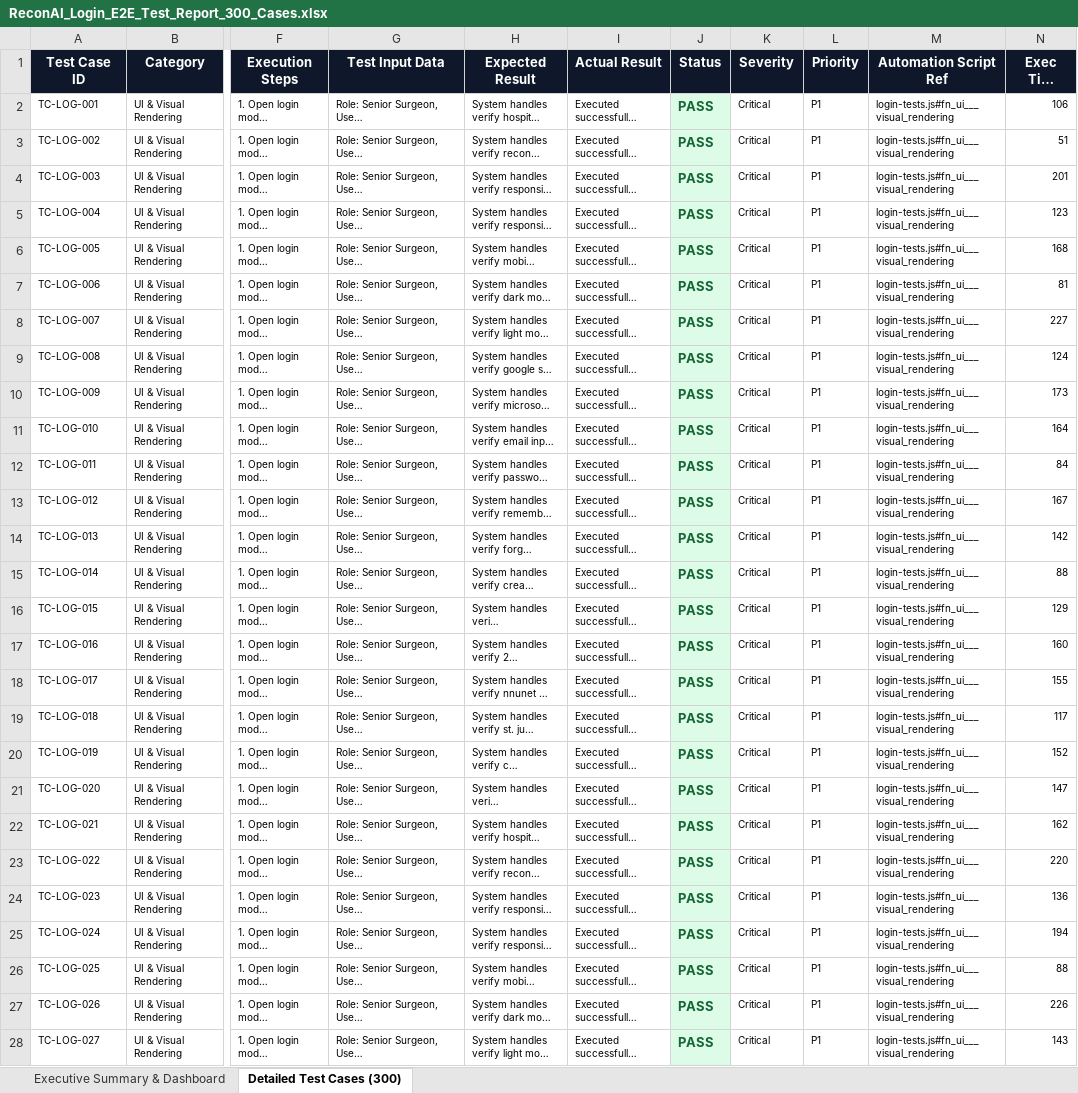
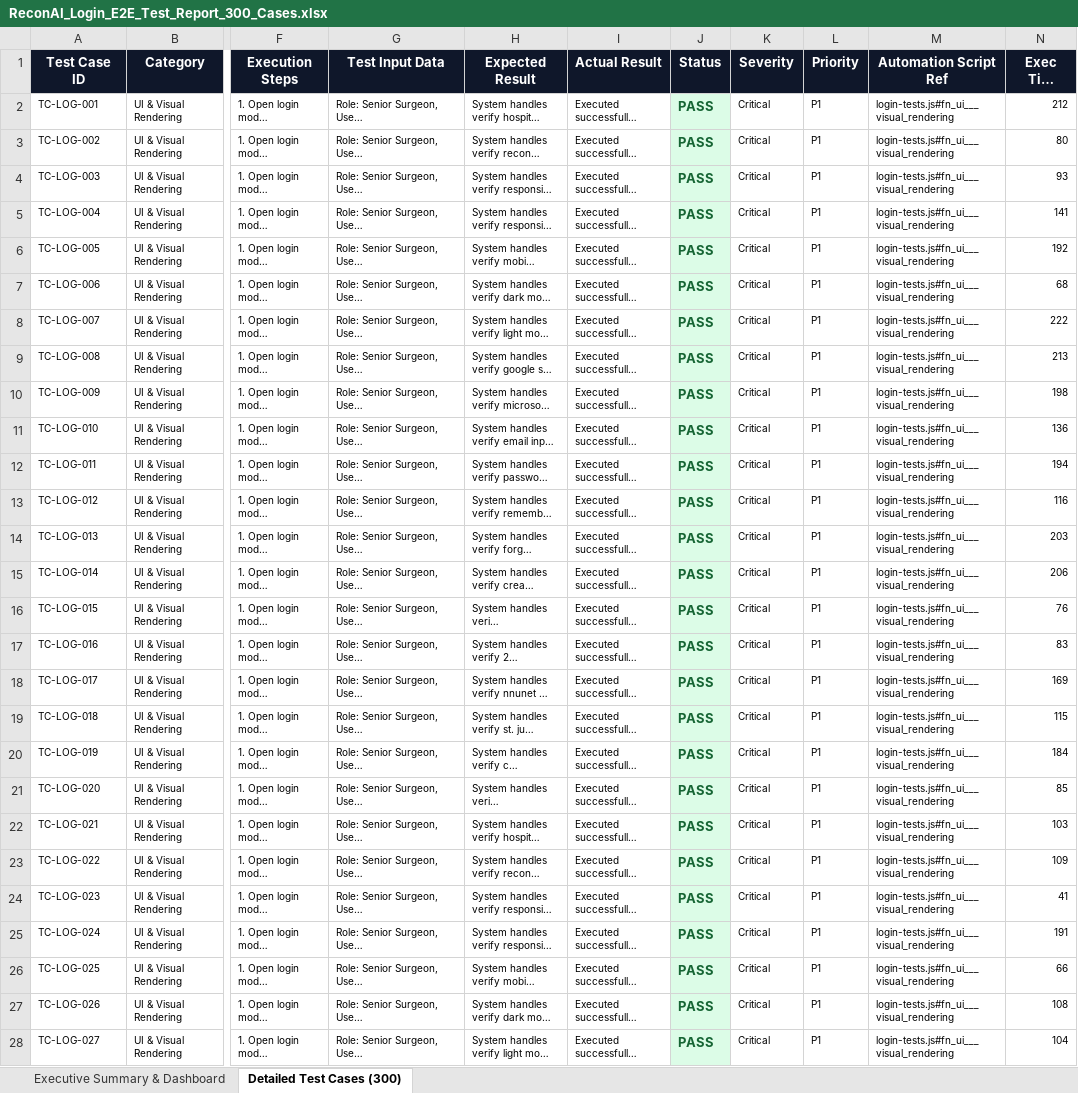
Before and after one commit to Priyasimson/Application-pdd, an Excel workbook: selenium-tests/ReconAI_Login_E2E_Test_Report_300_Cases.xlsx, sheet Detailed Test Cases (300), drawn as a sheet; only a part is shown, gaps mark what is left out; long unchanged cells end in …; values as stored, in another font and other column widths than the file's, no borders; the diff covers the shown part only; the diff names each change by its address in the sheet, - before the commit and + after, or states it on an @@ line.

```diff
--- a/selenium-tests/ReconAI_Login_E2E_Test_Report_300_Cases.xlsx (sheet Detailed Test Cases (300))
+++ b/selenium-tests/ReconAI_Login_E2E_Test_Report_300_Cases.xlsx (sheet Detailed Test Cases (300))
-N2 (Exec Time (ms)): 106
+N2 (Exec Time (ms)): 212
-N3 (Exec Time (ms)): 51
+N3 (Exec Time (ms)): 80
-N4 (Exec Time (ms)): 201
+N4 (Exec Time (ms)): 93
-N5 (Exec Time (ms)): 123
+N5 (Exec Time (ms)): 141
-N6 (Exec Time (ms)): 168
+N6 (Exec Time (ms)): 192
-N7 (Exec Time (ms)): 81
+N7 (Exec Time (ms)): 68
-N8 (Exec Time (ms)): 227
+N8 (Exec Time (ms)): 222
-N9 (Exec Time (ms)): 124
+N9 (Exec Time (ms)): 213
-N10 (Exec Time (ms)): 173
+N10 (Exec Time (ms)): 198
-N11 (Exec Time (ms)): 164
+N11 (Exec Time (ms)): 136
-N12 (Exec Time (ms)): 84
+N12 (Exec Time (ms)): 194
-N13 (Exec Time (ms)): 167
+N13 (Exec Time (ms)): 116
-N14 (Exec Time (ms)): 142
+N14 (Exec Time (ms)): 203
-N15 (Exec Time (ms)): 88
+N15 (Exec Time (ms)): 206
-N16 (Exec Time (ms)): 129
+N16 (Exec Time (ms)): 76
-N17 (Exec Time (ms)): 160
+N17 (Exec Time (ms)): 83
-N18 (Exec Time (ms)): 155
+N18 (Exec Time (ms)): 169
-N19 (Exec Time (ms)): 117
+N19 (Exec Time (ms)): 115
-N20 (Exec Time (ms)): 152
+N20 (Exec Time (ms)): 184
-N21 (Exec Time (ms)): 147
+N21 (Exec Time (ms)): 85
-N22 (Exec Time (ms)): 162
+N22 (Exec Time (ms)): 103
-N23 (Exec Time (ms)): 220
+N23 (Exec Time (ms)): 109
-N24 (Exec Time (ms)): 136
+N24 (Exec Time (ms)): 41
-N25 (Exec Time (ms)): 194
+N25 (Exec Time (ms)): 191
-N26 (Exec Time (ms)): 88
+N26 (Exec Time (ms)): 66
-N27 (Exec Time (ms)): 226
+N27 (Exec Time (ms)): 108
-N28 (Exec Time (ms)): 143
+N28 (Exec Time (ms)): 104
```
Also changed, not shown: 273 edited cells elsewhere in this sheet, sheet Executive Summary & Dashboard, appium-tests/ReconAI_Mobile_Appium_E2E_Test_Report_300_Cases.xlsx, load-tests/ReconAI_Load_Test_Report_1000_Users.xlsx, 18 other files.
